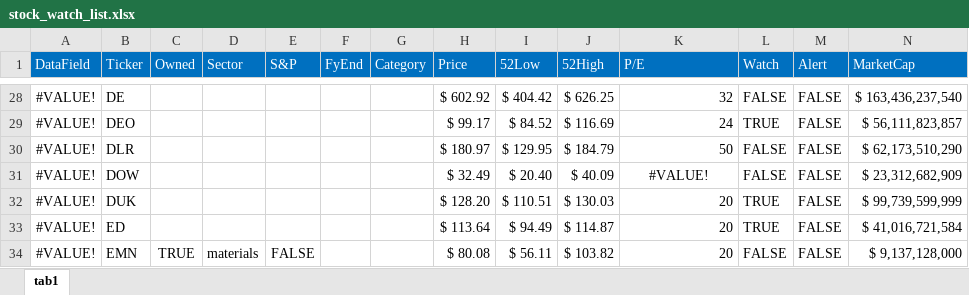
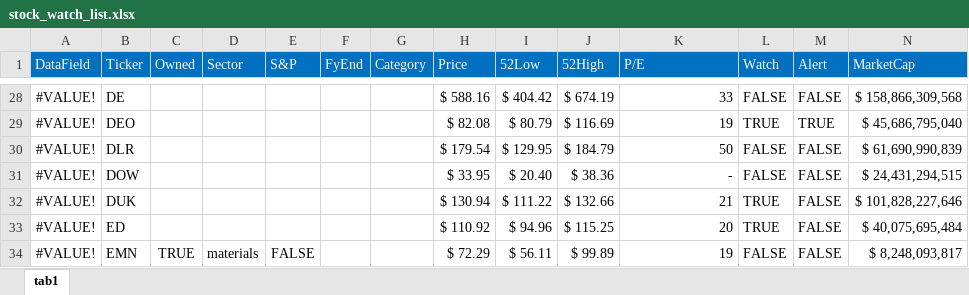
Before and after one commit to harveywargo2/hw2fintools, an Excel workbook: hw2fintools/xlsx/stock_watch_list.xlsx, sheet tab1, drawn as a sheet; only a part is shown, gaps mark what is left out; values as stored, in another font and other column widths than the file's, no borders; conditional formats and table styles not drawn; the diff covers the shown part only; the diff names each change by its address in the sheet, - before the commit and + after, or states it on an @@ line.

```diff
--- a/hw2fintools/xlsx/stock_watch_list.xlsx (sheet tab1)
+++ b/hw2fintools/xlsx/stock_watch_list.xlsx (sheet tab1)
-H28 (Price): $ 602.92
+H28 (Price): $ 588.16
-J28 (52High): $ 626.25
+J28 (52High): $ 674.19
-K28 (P/E): 32
+K28 (P/E): 33
-N28 (MarketCap): $ 163,436,237,540
+N28 (MarketCap): $ 158,866,309,568
-H29 (Price): $ 99.17
+H29 (Price): $ 82.08
-I29 (52Low): $ 84.52
+I29 (52Low): $ 80.79
-K29 (P/E): 24
+K29 (P/E): 19
-M29 (Alert): FALSE
+M29 (Alert): TRUE
-N29 (MarketCap): $ 56,111,823,857
+N29 (MarketCap): $ 45,686,795,040
-H30 (Price): $ 180.97
+H30 (Price): $ 179.54
-N30 (MarketCap): $ 62,173,510,290
+N30 (MarketCap): $ 61,690,990,839
-H31 (Price): $ 32.49
+H31 (Price): $ 33.95
-J31 (52High): $ 40.09
+J31 (52High): $ 38.36
-K31 (P/E): #VALUE!
+K31 (P/E): -
-K31 alignment: center
+K31 alignment: right
-N31 (MarketCap): $ 23,312,682,909
+N31 (MarketCap): $ 24,431,294,515
-H32 (Price): $ 128.20
+H32 (Price): $ 130.94
-I32 (52Low): $ 110.51
+I32 (52Low): $ 111.22
-J32 (52High): $ 130.03
+J32 (52High): $ 132.66
-K32 (P/E): 20
+K32 (P/E): 21
-N32 (MarketCap): $ 99,739,599,999
+N32 (MarketCap): $ 101,828,227,646
-H33 (Price): $ 113.64
+H33 (Price): $ 110.92
-I33 (52Low): $ 94.49
+I33 (52Low): $ 94.96
-J33 (52High): $ 114.87
+J33 (52High): $ 115.25
-N33 (MarketCap): $ 41,016,721,584
+N33 (MarketCap): $ 40,075,695,484
-H34 (Price): $ 80.08
+H34 (Price): $ 72.29
-J34 (52High): $ 103.82
+J34 (52High): $ 99.89
-K34 (P/E): 20
+K34 (P/E): 19
-N34 (MarketCap): $ 9,137,128,000
+N34 (MarketCap): $ 8,248,093,817
```
Also changed, not shown: 322 edited cells and cell formats elsewhere in this sheet, 15 other files.
